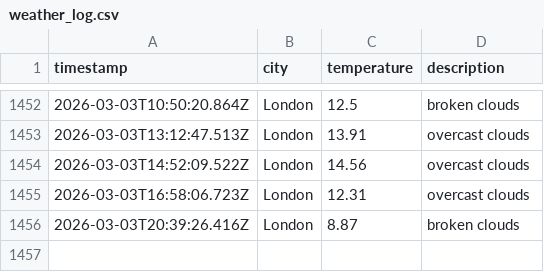
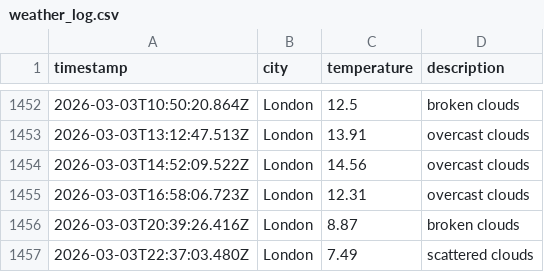
Before and after one commit to moniafavaro/dataops-javascript, a CSV file: data/weather_log.csv, drawn as a sheet; only a part is shown, gaps mark what is left out.

```diff
--- a/data/weather_log.csv
+++ b/data/weather_log.csv
@@ -1456 +1456,2 @@ timestamp,city,temperature,description
 2026-03-03T20:39:26.416Z,London,8.87,broken clouds
+2026-03-03T22:37:03.480Z,London,7.49,scattered clouds
```
Also changed, not shown: 1 other file.
